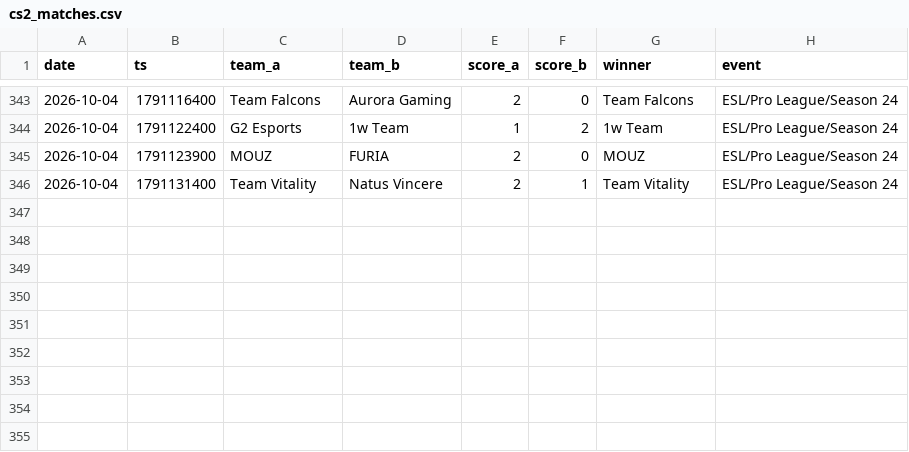
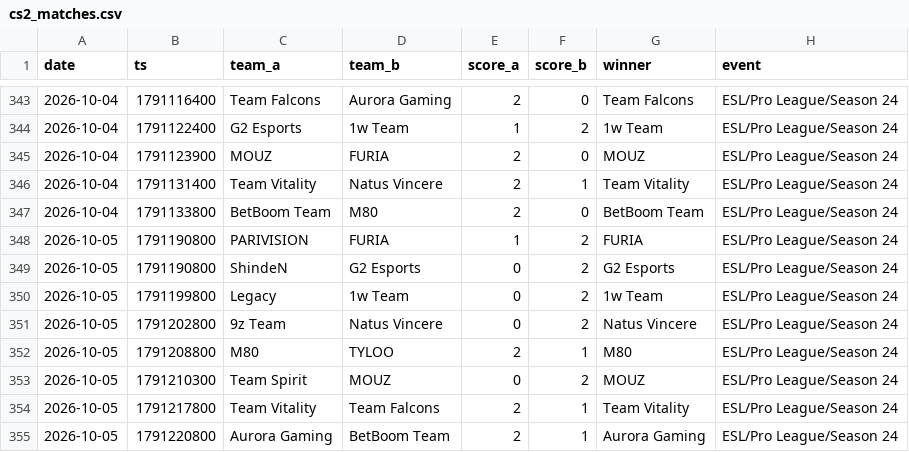
Before and after one commit to ChenxingJi-Innovate/Esports-Oracle, a CSV file: data/processed/cs2_matches.csv, drawn as a sheet; only a part is shown, gaps mark what is left out.

```diff
--- a/data/processed/cs2_matches.csv
+++ b/data/processed/cs2_matches.csv
@@ -346 +346,10 @@ date,ts,team_a,team_b,score_a,score_b,winner,event
 2026-10-04,1791131400,Team Vitality,Natus Vincere,2,1,Team Vitality,ESL/Pro League/Season 24
+2026-10-04,1791133800,BetBoom Team,M80,2,0,BetBoom Team,ESL/Pro League/Season 24
+2026-10-05,1791190800,PARIVISION,FURIA,1,2,FURIA,ESL/Pro League/Season 24
+2026-10-05,1791190800,ShindeN,G2 Esports,0,2,G2 Esports,ESL/Pro League/Season 24
+2026-10-05,1791199800,Legacy,1w Team,0,2,1w Team,ESL/Pro League/Season 24
+2026-10-05,1791202800,9z Team,Natus Vincere,0,2,Natus Vincere,ESL/Pro League/Season 24
+2026-10-05,1791208800,M80,TYLOO,2,1,M80,ESL/Pro League/Season 24
+2026-10-05,1791210300,Team Spirit,MOUZ,0,2,MOUZ,ESL/Pro League/Season 24
+2026-10-05,1791217800,Team Vitality,Team Falcons,2,1,Team Vitality,ESL/Pro League/Season 24
+2026-10-05,1791220800,Aurora Gaming,BetBoom Team,2,1,Aurora Gaming,ESL/Pro League/Season 24
```
Also changed, not shown: 2 other files.
